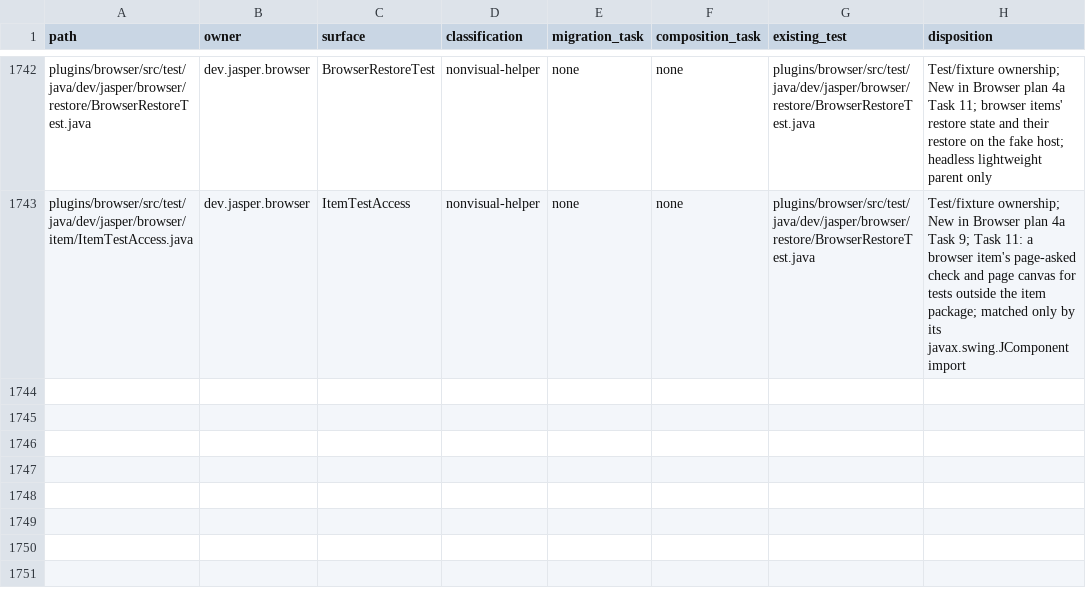
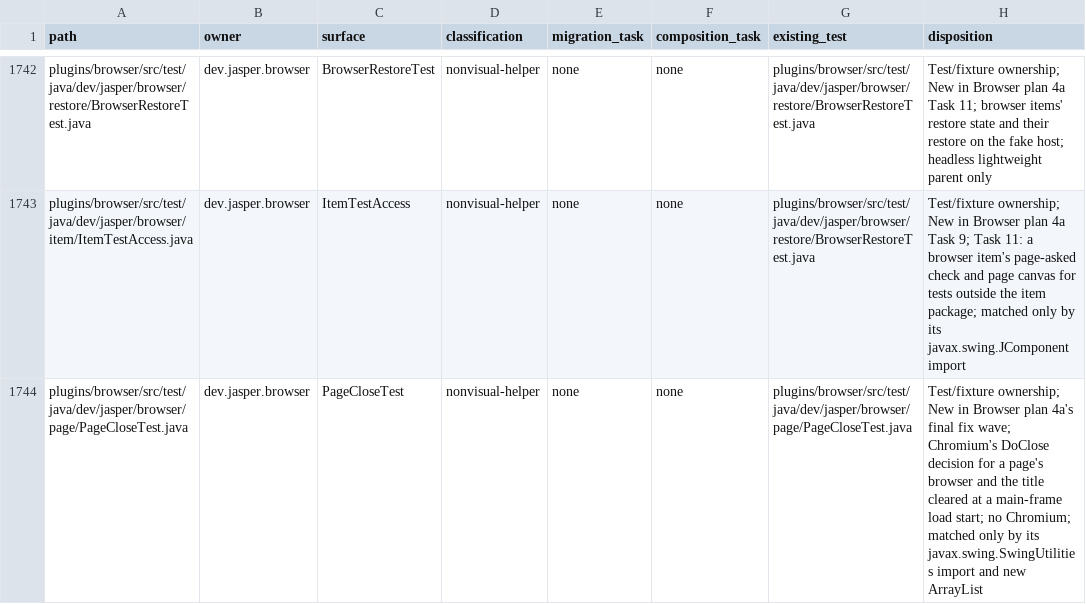
Before and after one commit to an0nn30/Jasper, a CSV file: docs/design/theme-engine/migration.csv, drawn as a sheet; only a part is shown, gaps mark what is left out; the diff names each change by its address in the sheet, - before the commit and + after, or states it on an @@ line.

```diff
--- a/docs/design/theme-engine/migration.csv
+++ b/docs/design/theme-engine/migration.csv
+row 1744: plugins/browser/src/test/java/dev/jasper/browser/page/PageCloseTest.java | dev.jasper.browser | PageCloseTest | nonvisual-helper | none | none | plugins/browser/src/test/java/dev/jasper/browser/page/PageCloseTest.java | Test/fixture ownership; New in Browser plan 4a's final fix wave; Chromium's DoClose decision for a page's browser and the title cleared at a main-frame load start; no Chromium; matched only by its javax.swing.SwingUtilities import and new ArrayList
```
Also changed, not shown: 15 other files.
